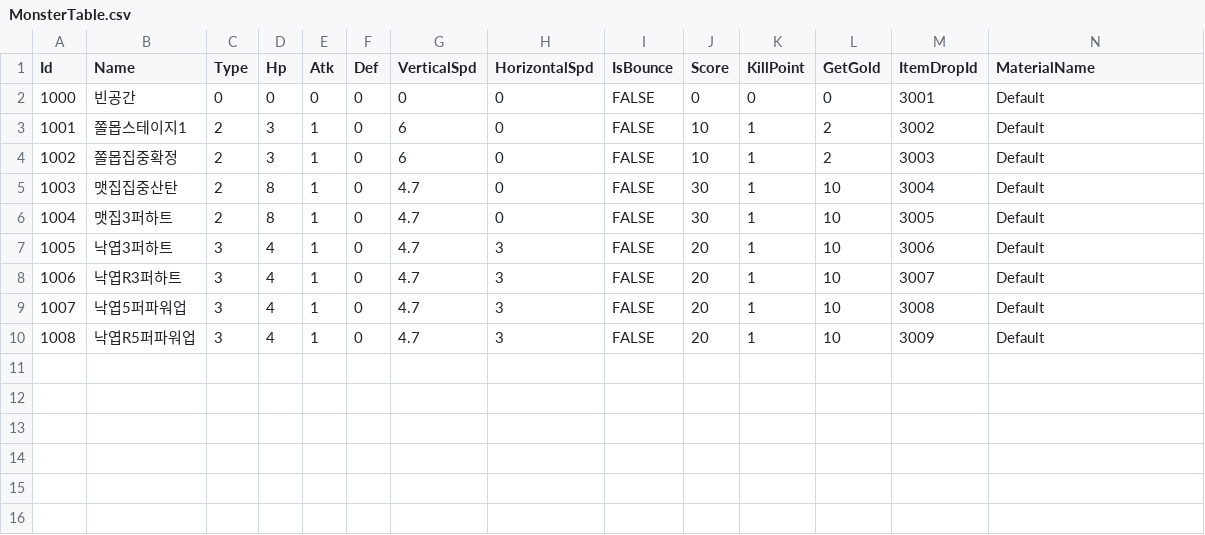
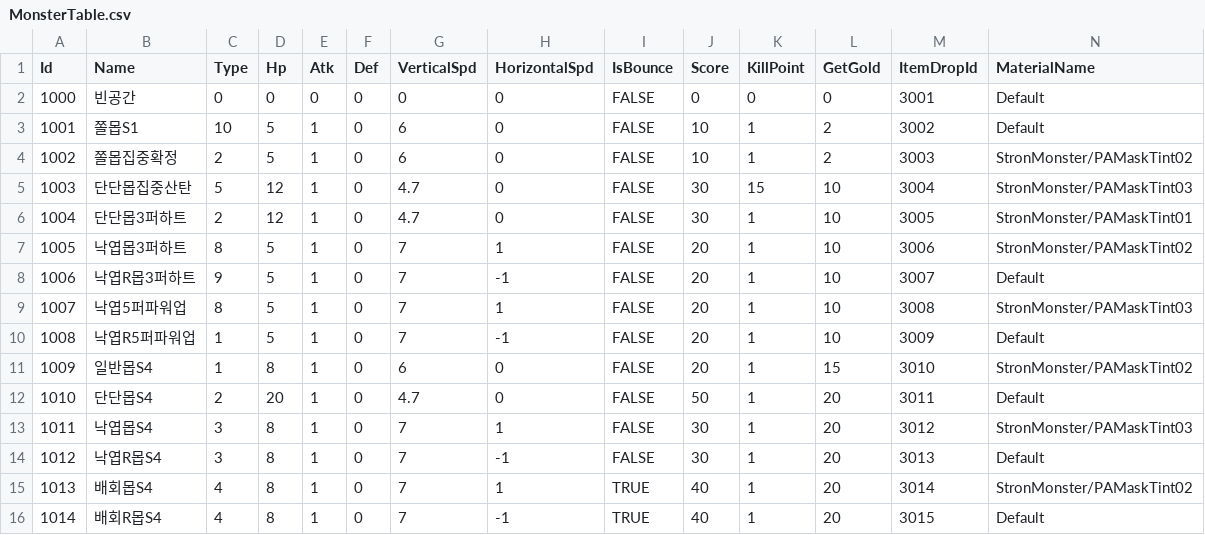
Before and after one commit to kun0530/PooPooAlien, a CSV file: Assets/Resources/DataTable/MonsterTable.csv, drawn as a sheet.

```diff
--- a/Assets/Resources/DataTable/MonsterTable.csv
+++ b/Assets/Resources/DataTable/MonsterTable.csv
@@ -2,9 +2,15 @@ Id,Name,Type,Hp,Atk,Def,VerticalSpd,HorizontalSpd,IsBounce,Score,KillPoint,GetGo
 1000,빈공간,0,0,0,0,0,0,FALSE,0,0,0,3001,Default
-1001,쫄몹스테이지1,2,3,1,0,6,0,FALSE,10,1,2,3002,Default
-1002,쫄몹집중확정,2,3,1,0,6,0,FALSE,10,1,2,3003,Default
-1003,맷집집중산탄,2,8,1,0,4.7,0,FALSE,30,1,10,3004,Default
-1004,맷집3퍼하트,2,8,1,0,4.7,0,FALSE,30,1,10,3005,Default
-1005,낙엽3퍼하트,3,4,1,0,4.7,3,FALSE,20,1,10,3006,Default
-1006,낙엽R3퍼하트,3,4,1,0,4.7,3,FALSE,20,1,10,3007,Default
-1007,낙엽5퍼파워업,3,4,1,0,4.7,3,FALSE,20,1,10,3008,Default
-1008,낙엽R5퍼파워업,3,4,1,0,4.7,3,FALSE,20,1,10,3009,Default
+1001,쫄몹S1,10,5,1,0,6,0,FALSE,10,1,2,3002,Default
+1002,쫄몹집중확정,2,5,1,0,6,0,FALSE,10,1,2,3003,StronMonster/PAMaskTint02
+1003,단단몹집중산탄,5,12,1,0,4.7,0,FALSE,30,15,10,3004,StronMonster/PAMaskTint03
+1004,단단몹3퍼하트,2,12,1,0,4.7,0,FALSE,30,1,10,3005,StronMonster/PAMaskTint01
+1005,낙엽몹3퍼하트,8,5,1,0,7,1,FALSE,20,1,10,3006,StronMonster/PAMaskTint02
+1006,낙엽R몹3퍼하트,9,5,1,0,7,-1,FALSE,20,1,10,3007,Default
+1007,낙엽5퍼파워업,8,5,1,0,7,1,FALSE,20,1,10,3008,StronMonster/PAMaskTint03
+1008,낙엽R5퍼파워업,1,5,1,0,7,-1,FALSE,20,1,10,3009,Default
+1009,일반몹S4,1,8,1,0,6,0,FALSE,20,1,15,3010,StronMonster/PAMaskTint02
+1010,단단몹S4,2,20,1,0,4.7,0,FALSE,50,1,20,3011,Default
+1011,낙엽몹S4,3,8,1,0,7,1,FALSE,30,1,20,3012,StronMonster/PAMaskTint03
+1012,낙엽R몹S4,3,8,1,0,7,-1,FALSE,30,1,20,3013,Default
+1013,배회몹S4,4,8,1,0,7,1,TRUE,40,1,20,3014,StronMonster/PAMaskTint02
+1014,배회R몹S4,4,8,1,0,7,-1,TRUE,40,1,20,3015,Default
```
Also changed, not shown: Assets/Resources/DataTable/ItemDropTable.csv, Assets/Resources/DataTable/MonsterSpawnTable.csv, 6 other files.
